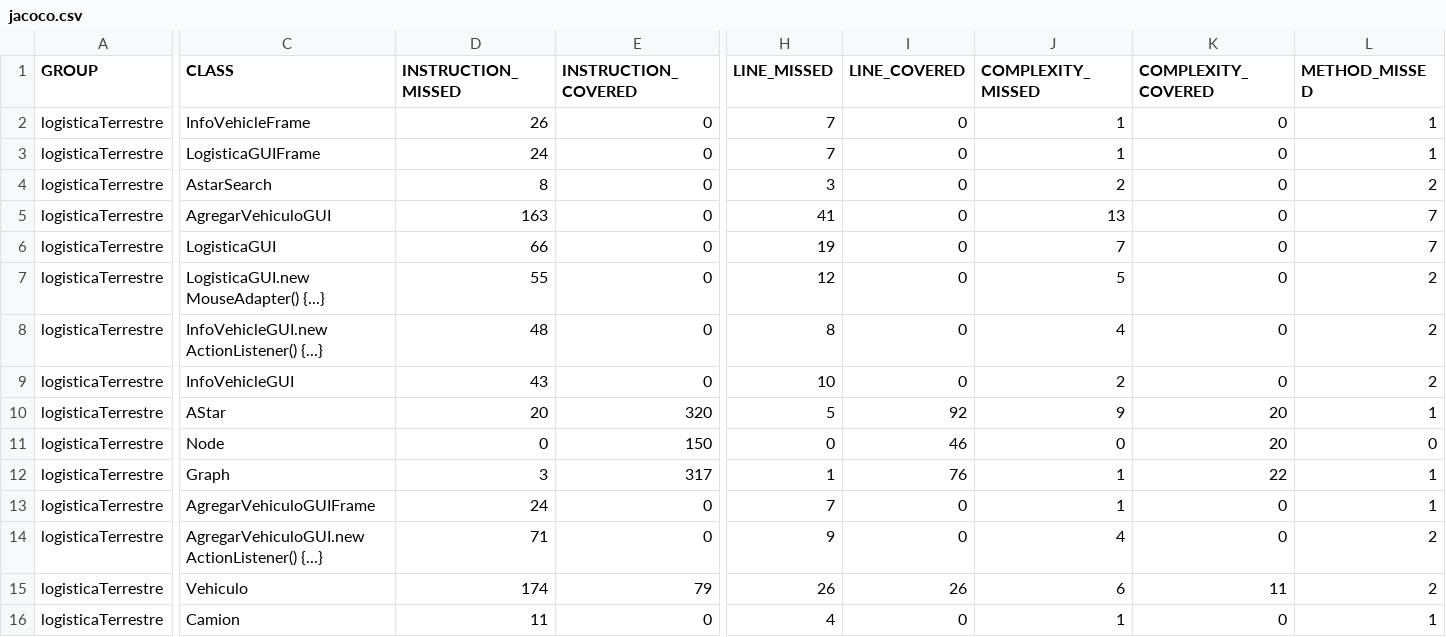
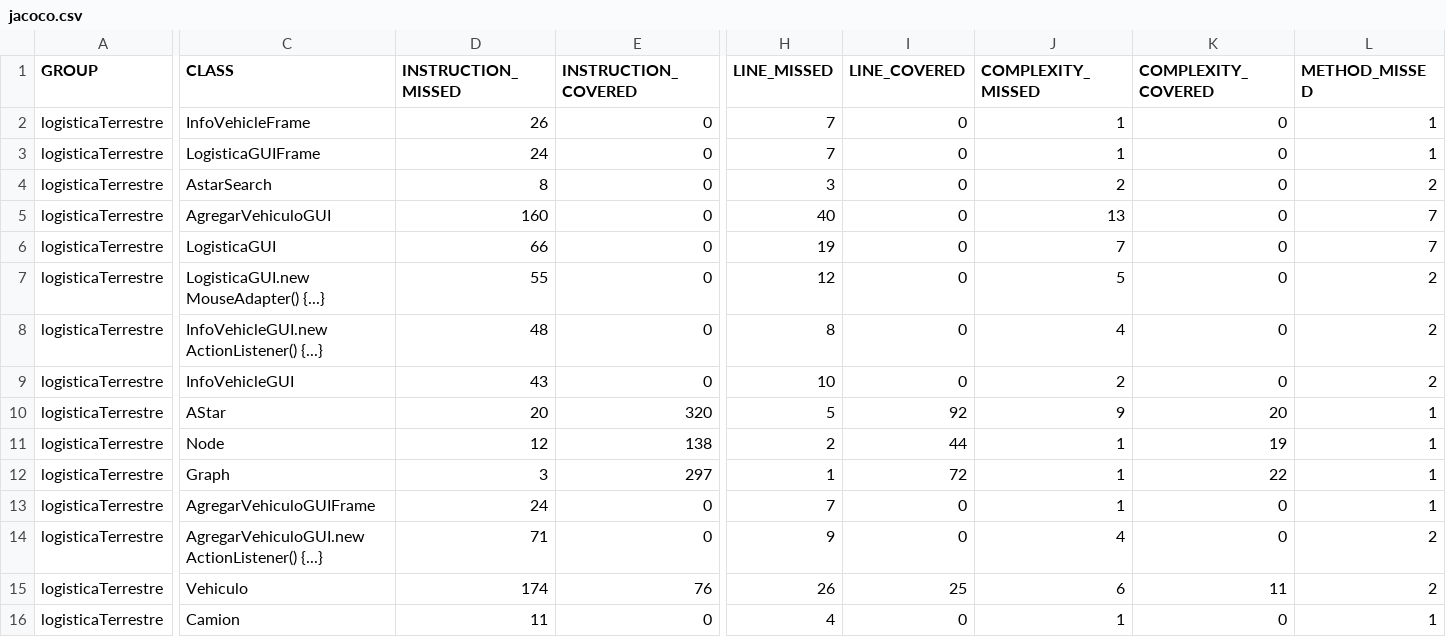
Before and after one commit to ldhLogistica/logisticaTerrestre, a CSV file: target/site/jacoco/jacoco.csv, drawn as a sheet; only a part is shown, gaps mark what is left out; the diff covers the shown part only; the diff names each change by its address in the sheet, - before the commit and + after, or states it on an @@ line.

```diff
--- a/target/site/jacoco/jacoco.csv
+++ b/target/site/jacoco/jacoco.csv
-D5 (INSTRUCTION_MISSED): 163
+D5 (INSTRUCTION_MISSED): 160
-H5 (LINE_MISSED): 41
+H5 (LINE_MISSED): 40
-D11 (INSTRUCTION_MISSED): 0
+D11 (INSTRUCTION_MISSED): 12
-E11 (INSTRUCTION_COVERED): 150
+E11 (INSTRUCTION_COVERED): 138
-H11 (LINE_MISSED): 0
+H11 (LINE_MISSED): 2
-I11 (LINE_COVERED): 46
+I11 (LINE_COVERED): 44
-J11 (COMPLEXITY_MISSED): 0
+J11 (COMPLEXITY_MISSED): 1
-K11 (COMPLEXITY_COVERED): 20
+K11 (COMPLEXITY_COVERED): 19
-L11 (METHOD_MISSED): 0
+L11 (METHOD_MISSED): 1
-E12 (INSTRUCTION_COVERED): 317
+E12 (INSTRUCTION_COVERED): 297
-I12 (LINE_COVERED): 76
+I12 (LINE_COVERED): 72
-E15 (INSTRUCTION_COVERED): 79
+E15 (INSTRUCTION_COVERED): 76
-I15 (LINE_COVERED): 26
+I15 (LINE_COVERED): 25
```
Also changed, not shown: 1 edited cell elsewhere in this file, 25 other files.
